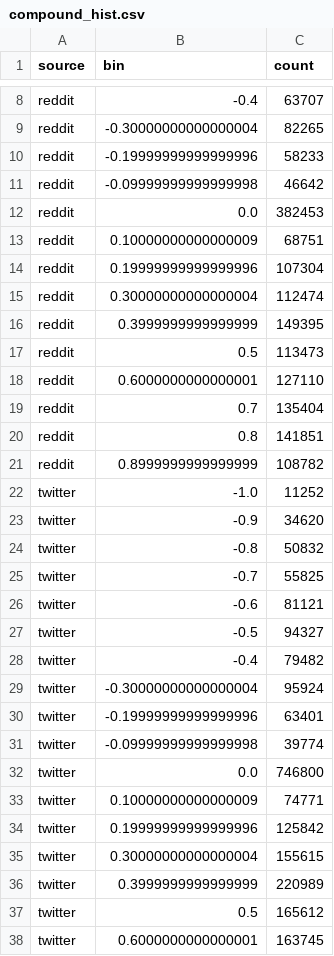
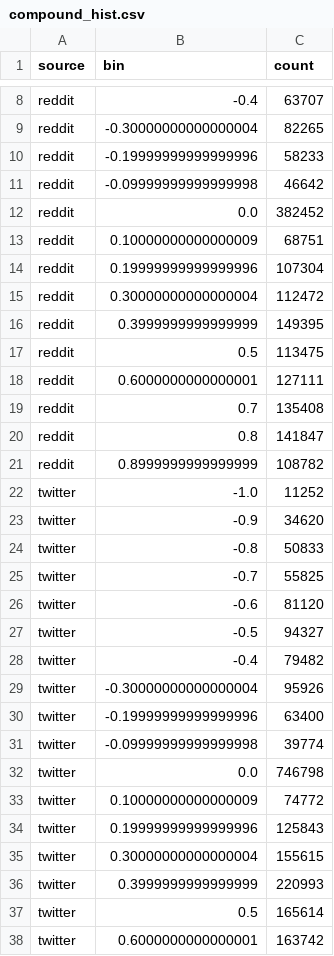
Before and after one commit to thatguysenpai/BIG-DATA-handling-for-socialmedia, a CSV file: results/compound_hist.csv, drawn as a sheet; only a part is shown, gaps mark what is left out; the diff covers the shown part only.

```diff
--- a/results/compound_hist.csv
+++ b/results/compound_hist.csv
@@ -11,11 +11,11 @@ reddit,-0.19999999999999996,58233
 reddit,-0.09999999999999998,46642
-reddit,0.0,382453
+reddit,0.0,382452
 reddit,0.10000000000000009,68751
 reddit,0.19999999999999996,107304
-reddit,0.30000000000000004,112474
+reddit,0.30000000000000004,112472
 reddit,0.3999999999999999,149395
-reddit,0.5,113473
-reddit,0.6000000000000001,127110
-reddit,0.7,135404
-reddit,0.8,141851
+reddit,0.5,113475
+reddit,0.6000000000000001,127111
+reddit,0.7,135408
+reddit,0.8,141847
 reddit,0.8999999999999999,108782
@@ -23,16 +23,16 @@ twitter,-1.0,11252
 twitter,-0.9,34620
-twitter,-0.8,50832
+twitter,-0.8,50833
 twitter,-0.7,55825
-twitter,-0.6,81121
+twitter,-0.6,81120
 twitter,-0.5,94327
 twitter,-0.4,79482
-twitter,-0.30000000000000004,95924
-twitter,-0.19999999999999996,63401
+twitter,-0.30000000000000004,95926
+twitter,-0.19999999999999996,63400
 twitter,-0.09999999999999998,39774
-twitter,0.0,746800
-twitter,0.10000000000000009,74771
-twitter,0.19999999999999996,125842
+twitter,0.0,746798
+twitter,0.10000000000000009,74772
+twitter,0.19999999999999996,125843
 twitter,0.30000000000000004,155615
-twitter,0.3999999999999999,220989
-twitter,0.5,165612
-twitter,0.6000000000000001,163745
+twitter,0.3999999999999999,220993
+twitter,0.5,165614
+twitter,0.6000000000000001,163742
```
Also changed, not shown: 2 edited cells elsewhere in this file, results/daily_sentiment.csv, results/ingestion_metrics.csv, 19 other files.
